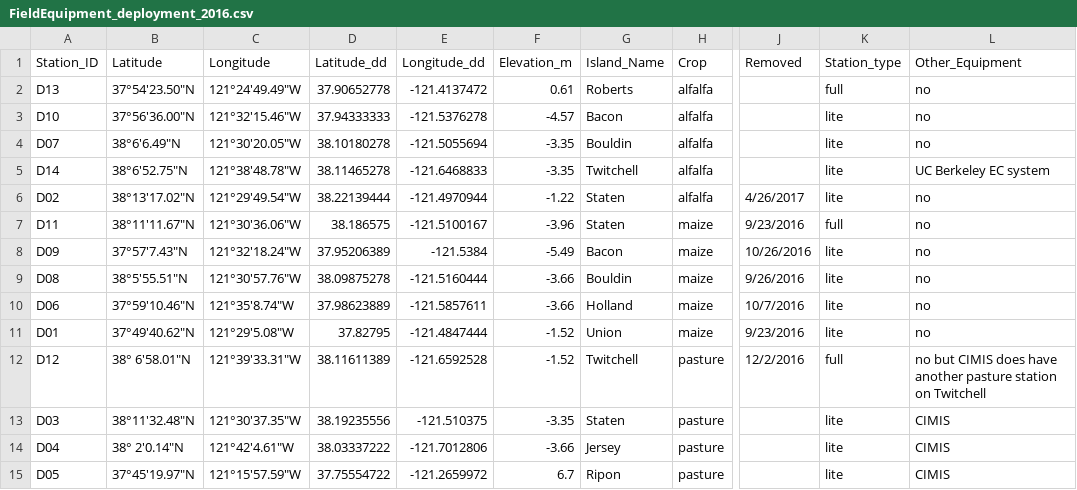
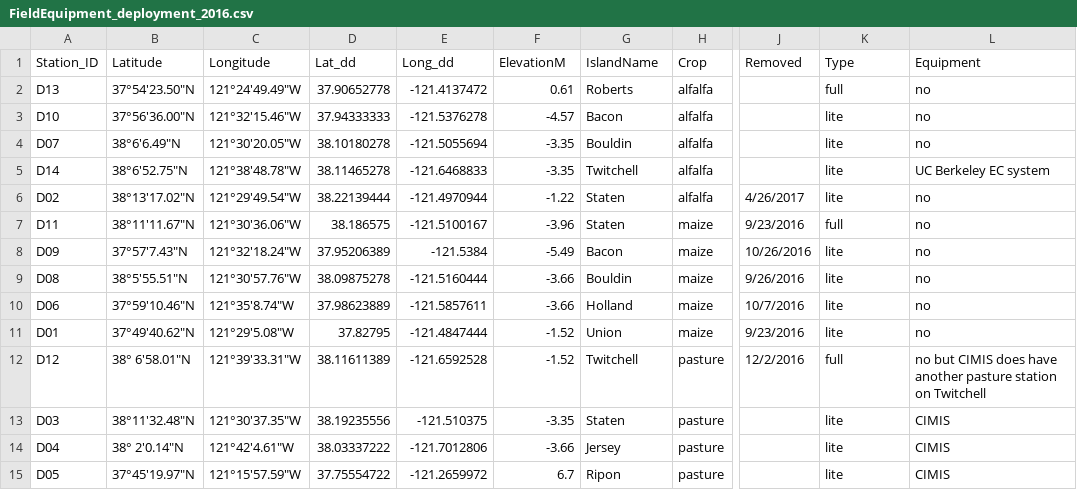
Before and after one commit to ssj-delta-cu/ssj-field-measurements-2016, a CSV file: locations/FieldEquipment_deployment_2016.csv, drawn as a sheet; only a part is shown, gaps mark what is left out; the diff names each change by its address in the sheet, - before the commit and + after, or states it on an @@ line.

Commit message:
cleans up attribute names that were truncated

```diff
--- a/locations/FieldEquipment_deployment_2016.csv
+++ b/locations/FieldEquipment_deployment_2016.csv
-D1: Latitude_dd
+D1: Lat_dd
-E1: Longitude_dd
+E1: Long_dd
-F1: Elevation_m
+F1: ElevationM
-G1: Island_Name
+G1: IslandName
-K1: Station_type
+K1: Type
-L1: Other_Equipment
+L1: Equipment
```
Also changed, not shown: 2 other files.
